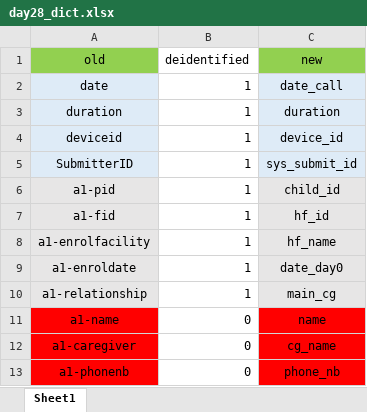
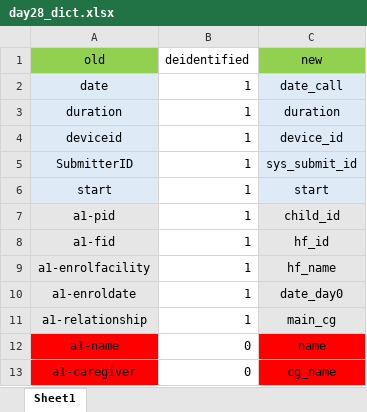
Before and after one commit to SwissTPH/timci, an Excel workbook: inst/extdata/day28_dict.xlsx, sheet Sheet1, drawn as a sheet; only a part is shown; the shorter side is filled out with more unchanged rows; values as stored, in another font and other column widths than the file's, no borders; the diff names each change by its address in the sheet, - before the commit and + after, or states it on an @@ line.

```diff
--- a/inst/extdata/day28_dict.xlsx (sheet Sheet1)
+++ b/inst/extdata/day28_dict.xlsx (sheet Sheet1)
+row 6: start | 1 | start
```
Also changed, not shown: inst/extdata/day7_dict.xlsx, inst/extdata/hospit_dict.xlsx, 5 other files.
